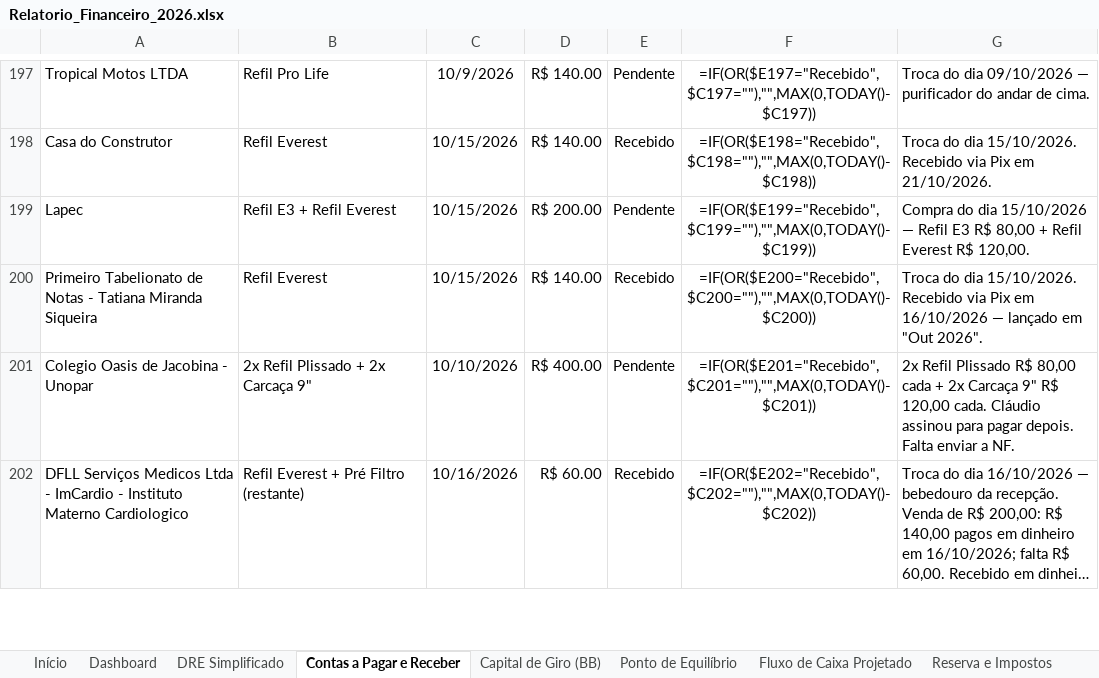
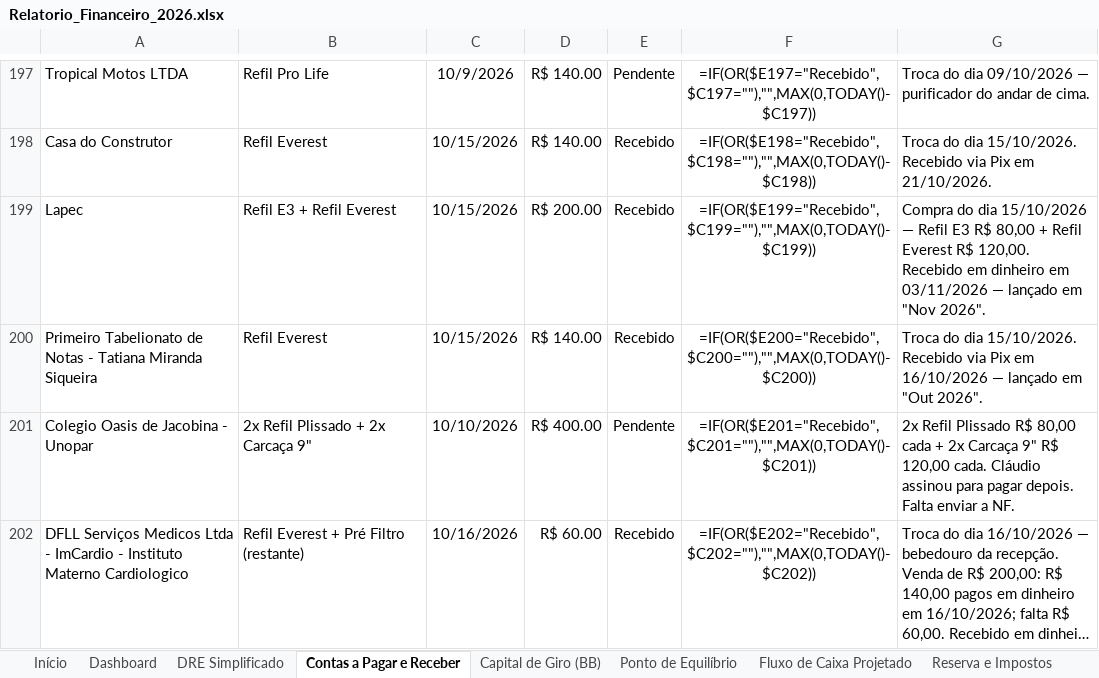
Before and after one commit to backupplanetaagua2025-hub/financeiro, an Excel workbook: Relatorio_Financeiro_2026.xlsx, sheet Contas a Pagar e Receber, drawn as a sheet; only a part is shown, gaps mark what is left out; long unchanged cells end in …; values as stored, in another font and other column widths than the file's, no borders; formulas without a stored value are shown as written; the diff names each change by its address in the sheet, - before the commit and + after, or states it on an @@ line.

```diff
--- a/Relatorio_Financeiro_2026.xlsx (sheet Contas a Pagar e Receber)
+++ b/Relatorio_Financeiro_2026.xlsx (sheet Contas a Pagar e Receber)
-E199: Pendente
+E199: Recebido
-G199: …R$ 120,00.
+G199: …R$ 120,00. Recebido em dinheiro em 03/11/2026 — lançado em "Nov 2026".
```
Also changed, not shown: sheet Nov 2026, sheet Out 2026.
